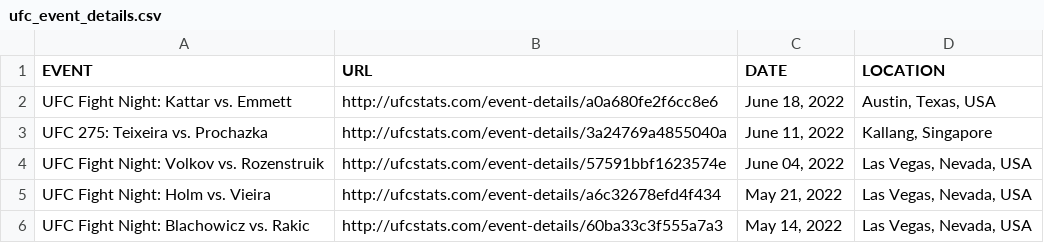
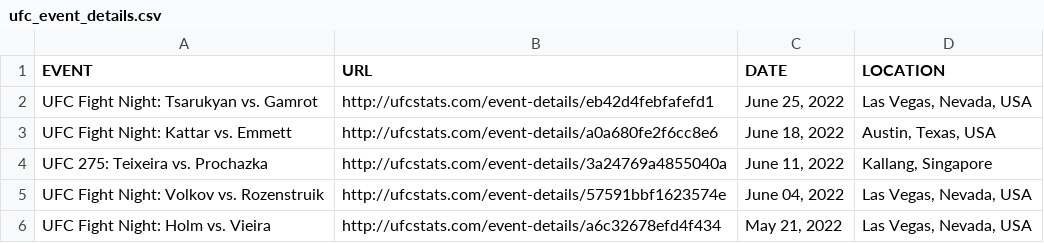
Before and after one commit to YashD5291/UFC-Stats-Scrap, a CSV file: ufc_event_details.csv, drawn as a sheet; only a part is shown; the shorter side is filled out with more unchanged rows; the diff names each change by its address in the sheet, - before the commit and + after, or states it on an @@ line.

```diff
--- a/ufc_event_details.csv
+++ b/ufc_event_details.csv
+row 2: UFC Fight Night: Tsarukyan vs. Gamrot | http://ufcstats.com/event-details/eb42d4febfafefd1 | June 25, 2022 | Las Vegas, Nevada, USA
```
Also changed, not shown: ufc_fight_details.csv, 1 other file.
